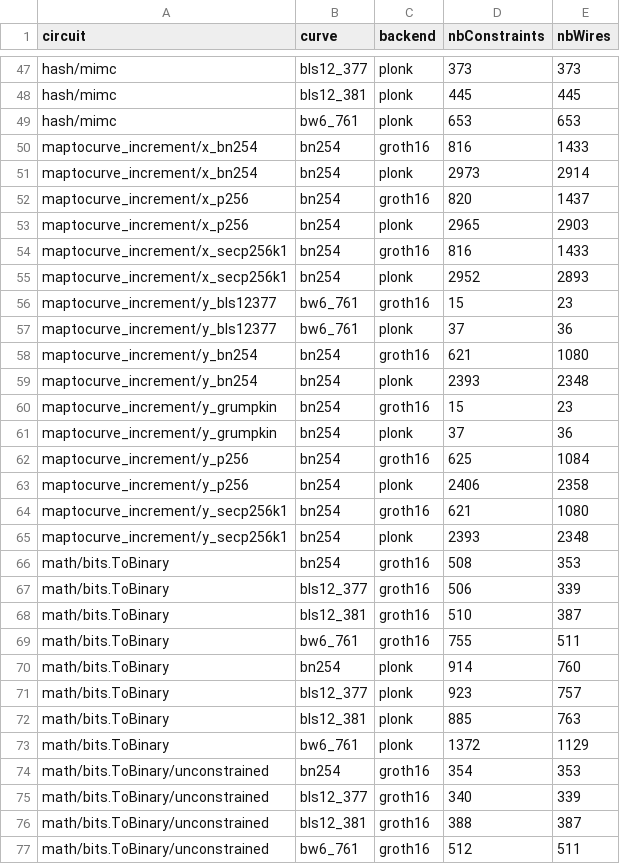
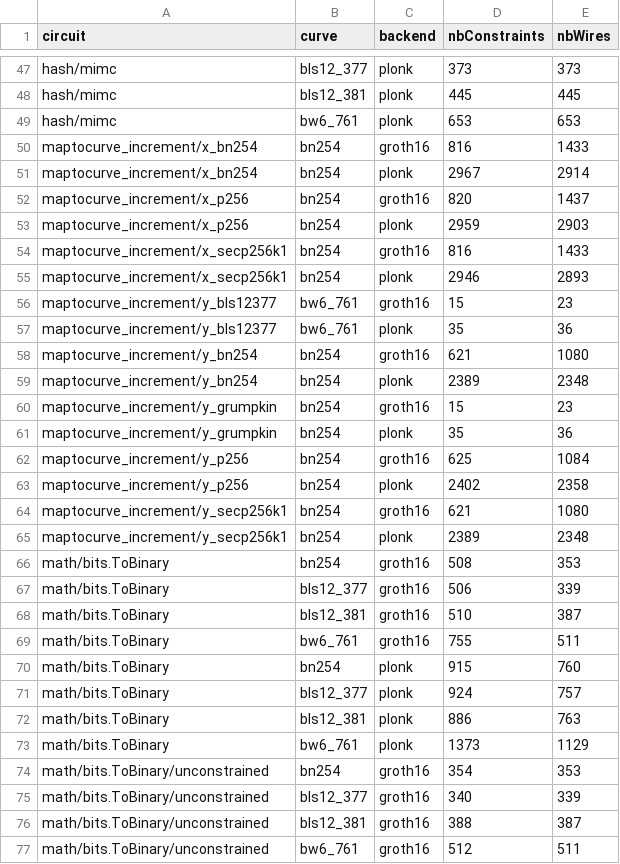
Before and after one commit to Consensys/gnark, a CSV file: internal/stats/latest_stats.csv, drawn as a sheet; only a part is shown, gaps mark what is left out; the diff covers the shown part only.

Commit message:
fix: preserve identity equality constraints

```diff
--- a/internal/stats/latest_stats.csv
+++ b/internal/stats/latest_stats.csv
@@ -50,17 +50,17 @@ hash/mimc,bw6_761,plonk,653,653
 maptocurve_increment/x_bn254,bn254,groth16,816,1433
-maptocurve_increment/x_bn254,bn254,plonk,2973,2914
+maptocurve_increment/x_bn254,bn254,plonk,2967,2914
 maptocurve_increment/x_p256,bn254,groth16,820,1437
-maptocurve_increment/x_p256,bn254,plonk,2965,2903
+maptocurve_increment/x_p256,bn254,plonk,2959,2903
 maptocurve_increment/x_secp256k1,bn254,groth16,816,1433
-maptocurve_increment/x_secp256k1,bn254,plonk,2952,2893
+maptocurve_increment/x_secp256k1,bn254,plonk,2946,2893
 maptocurve_increment/y_bls12377,bw6_761,groth16,15,23
-maptocurve_increment/y_bls12377,bw6_761,plonk,37,36
+maptocurve_increment/y_bls12377,bw6_761,plonk,35,36
 maptocurve_increment/y_bn254,bn254,groth16,621,1080
-maptocurve_increment/y_bn254,bn254,plonk,2393,2348
+maptocurve_increment/y_bn254,bn254,plonk,2389,2348
 maptocurve_increment/y_grumpkin,bn254,groth16,15,23
-maptocurve_increment/y_grumpkin,bn254,plonk,37,36
+maptocurve_increment/y_grumpkin,bn254,plonk,35,36
 maptocurve_increment/y_p256,bn254,groth16,625,1084
-maptocurve_increment/y_p256,bn254,plonk,2406,2358
+maptocurve_increment/y_p256,bn254,plonk,2402,2358
 maptocurve_increment/y_secp256k1,bn254,groth16,621,1080
-maptocurve_increment/y_secp256k1,bn254,plonk,2393,2348
+maptocurve_increment/y_secp256k1,bn254,plonk,2389,2348
 math/bits.ToBinary,bn254,groth16,508,353
@@ -69,6 +69,6 @@ math/bits.ToBinary,bls12_381,groth16,510,387
 math/bits.ToBinary,bw6_761,groth16,755,511
-math/bits.ToBinary,bn254,plonk,914,760
-math/bits.ToBinary,bls12_377,plonk,923,757
-math/bits.ToBinary,bls12_381,plonk,885,763
-math/bits.ToBinary,bw6_761,plonk,1372,1129
+math/bits.ToBinary,bn254,plonk,915,760
+math/bits.ToBinary,bls12_377,plonk,924,757
+math/bits.ToBinary,bls12_381,plonk,886,763
+math/bits.ToBinary,bw6_761,plonk,1373,1129
 math/bits.ToBinary/unconstrained,bn254,groth16,354,353
```
Also changed, not shown: 49 edited cells elsewhere in this file, 6 other files.
